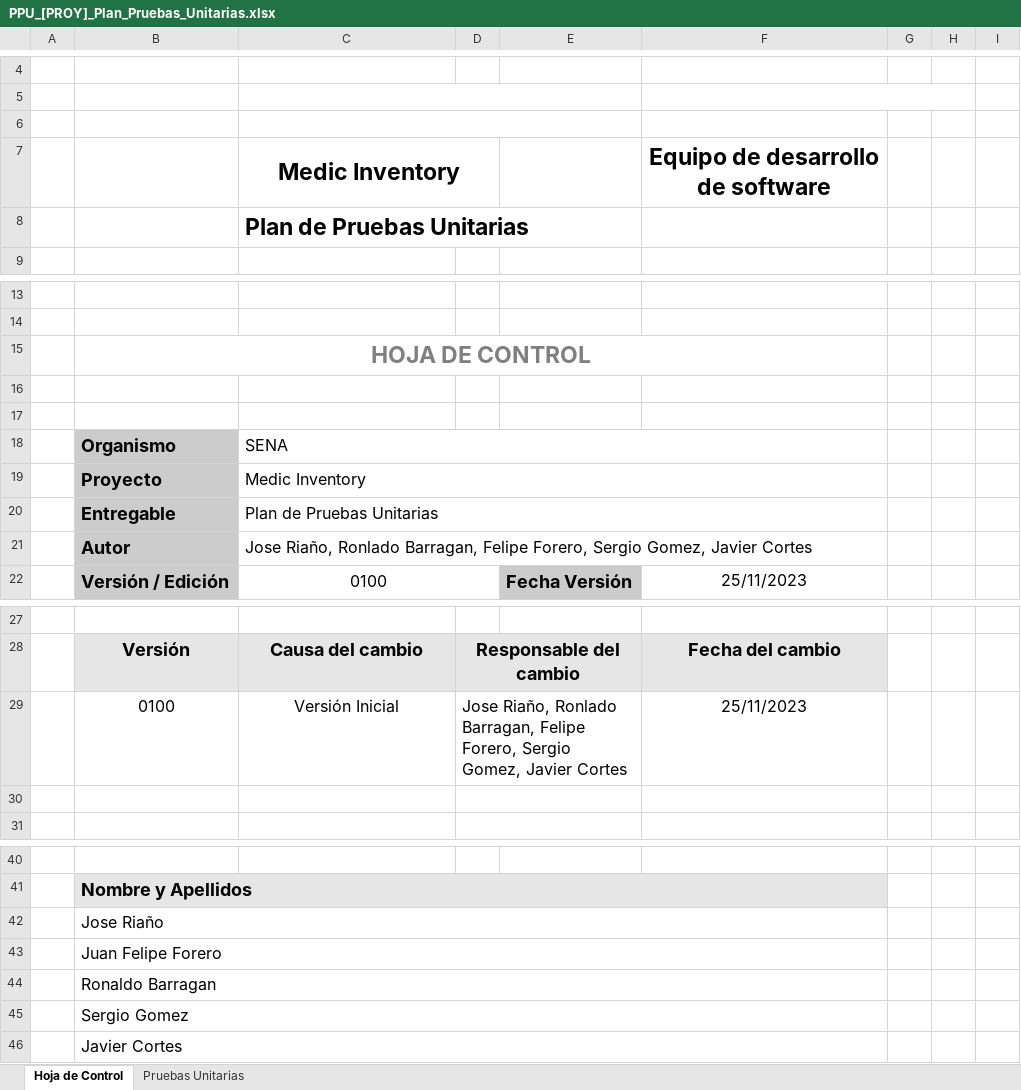
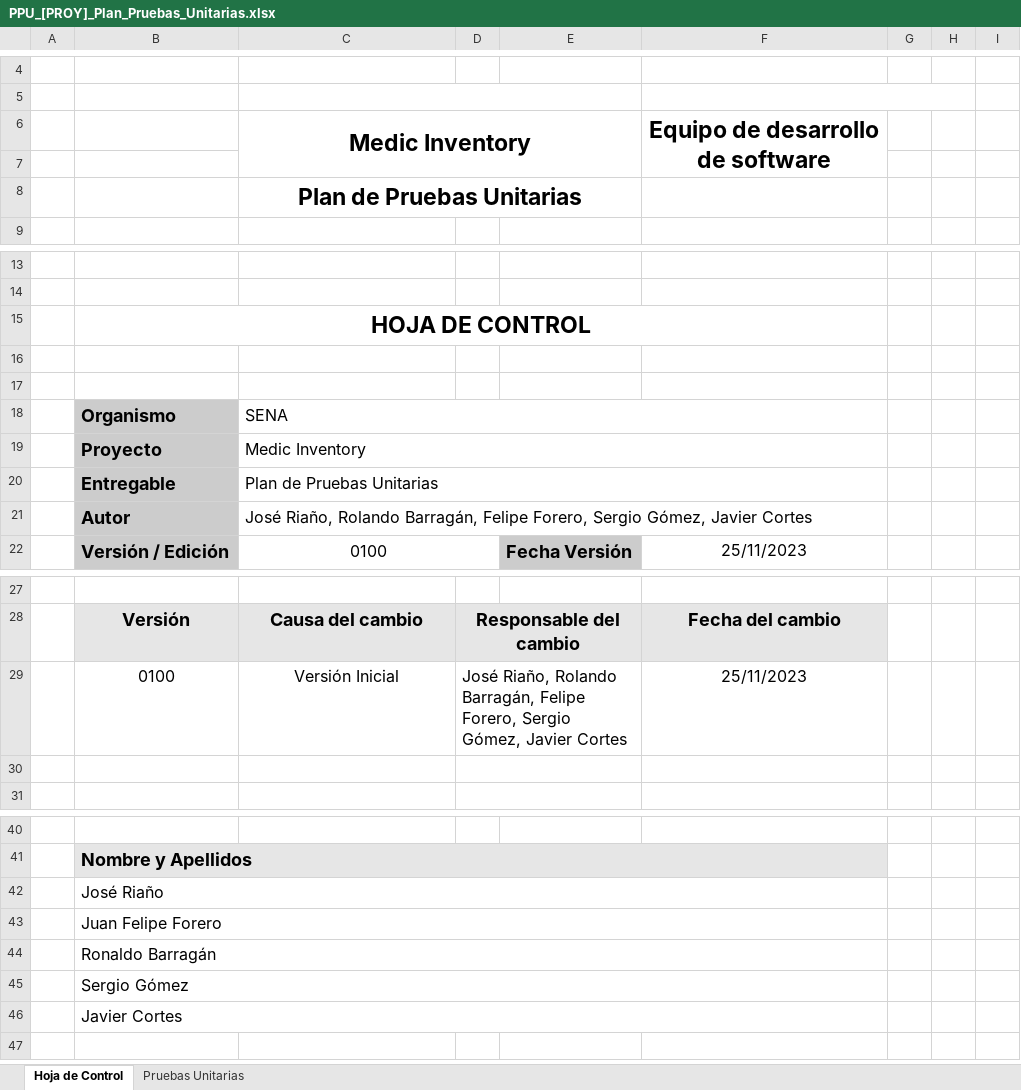
Before and after one commit to Bynicks98/Medic-Inventory, an Excel workbook: Documentacion/PPU_[PROY]_Plan_Pruebas_Unitarias.xlsx, sheet Hoja de Control, drawn as a sheet; only a part is shown, gaps mark what is left out; values as stored, in another font and other column widths than the file's, no borders; charts and pictures not drawn; removed rows and columns are numbered as before the commit, all else as after; the diff names each change by its address in the sheet, - before the commit and + after, or states it on an @@ line.

```diff
--- a/Documentacion/PPU_[PROY]_Plan_Pruebas_Unitarias.xlsx (sheet Hoja de Control)
+++ b/Documentacion/PPU_[PROY]_Plan_Pruebas_Unitarias.xlsx (sheet Hoja de Control)
@@ row 7 moved to row 6: Medic Inventory @@
-C6:E6 merged
-C8 alignment: left
+C8 alignment: center
-B15 text colour: #808080
+B15 text colour: black
-C21: Jose Riaño, Ronlado Barragan, Felipe Forero, Sergio Gomez, Javier Cortes
+C21: José Riaño, Rolando Barragán, Felipe Forero, Sergio Gómez, Javier Cortes
-D29: Jose Riaño, Ronlado Barragan, Felipe Forero, Sergio Gomez, Javier Cortes
+D29: José Riaño, Rolando Barragán, Felipe Forero, Sergio Gómez, Javier Cortes
-B42: Jose Riaño
+B42: José Riaño
-B44: Ronaldo Barragan
+B44: Ronaldo Barragán
-B45: Sergio Gomez
+B45: Sergio Gómez
```
Also changed, not shown: sheet Pruebas Unitarias, charts or pictures, 11 other files.
